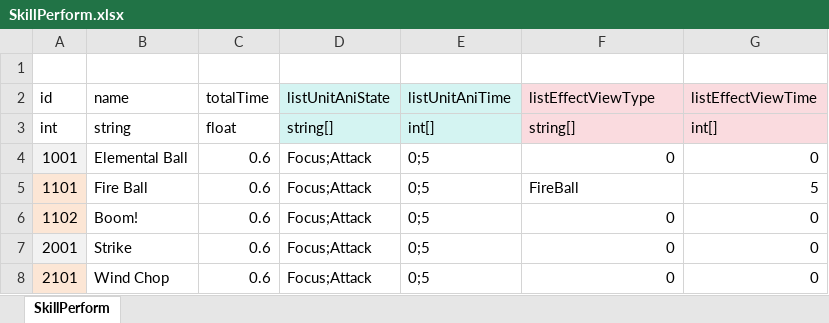
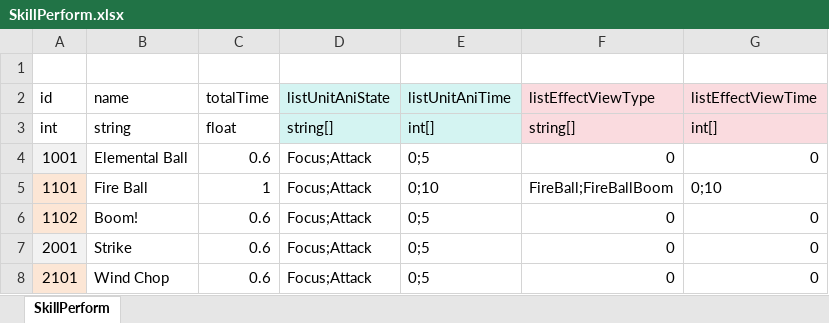
Before and after one commit to LUOHONGPENG/HermitRabbit, an Excel workbook: Assets/Excel/SkillPerform.xlsx, sheet SkillPerform, drawn as a sheet; values as stored, in another font and other column widths than the file's, no borders; the diff names each change by its address in the sheet, - before the commit and + after, or states it on an @@ line.

```diff
--- a/Assets/Excel/SkillPerform.xlsx (sheet SkillPerform)
+++ b/Assets/Excel/SkillPerform.xlsx (sheet SkillPerform)
-C5 (totalTime): 0.6
+C5 (totalTime): 1
-E5 (listUnitAniTime): 0;5
+E5 (listUnitAniTime): 0;10
-F5 (listEffectViewType): FireBall
+F5 (listEffectViewType): FireBall;FireBallBoom
-G5 (listEffectViewTime): 5
+G5 (listEffectViewTime): 0;10
```
Also changed, not shown: Assets/Excel/SkillEffectView.xlsx, 36 other files.
